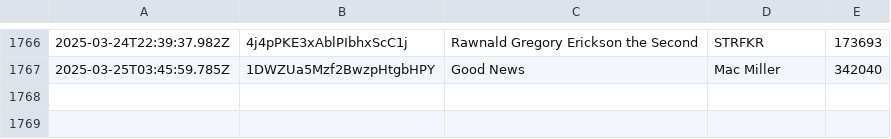
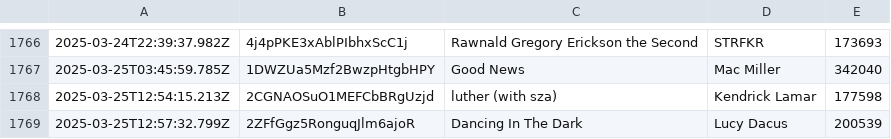
Before and after one commit to katemcgraw0/spotify-data-tracker, a CSV file: spotify_history_03.csv, drawn as a sheet; only a part is shown, gaps mark what is left out; the diff names each change by its address in the sheet, - before the commit and + after, or states it on an @@ line.

```diff
--- a/spotify_history_03.csv
+++ b/spotify_history_03.csv
+row 1768: 2025-03-25T12:54:15.213Z | 2CGNAOSuO1MEFCbBRgUzjd | luther (with sza) | Kendrick Lamar | 177598
+row 1769: 2025-03-25T12:57:32.799Z | 2ZFfGgz5RonguqJlm6ajoR | Dancing In The Dark | Lucy Dacus | 200539
```
